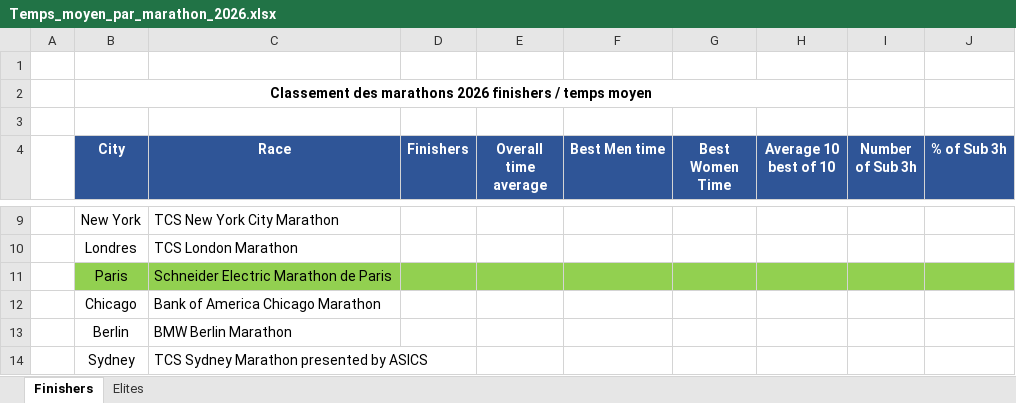
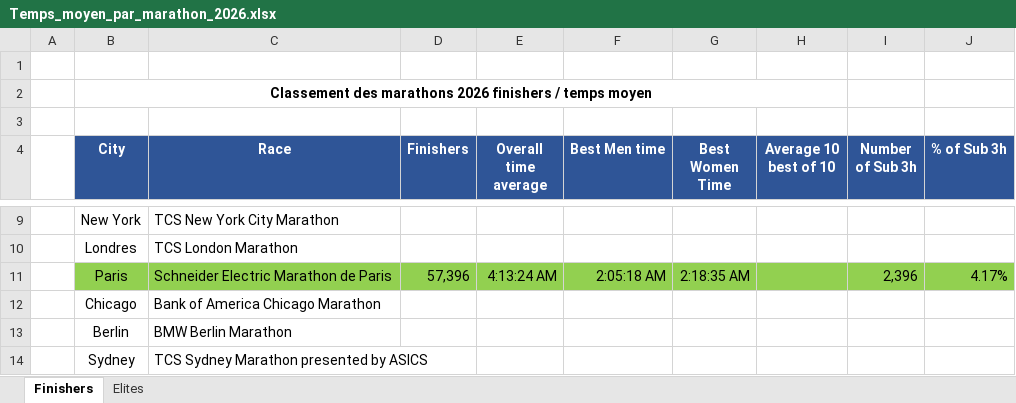
Before and after one commit to mathbrn/datapace-dashboard, an Excel workbook: Temps_moyen_par_marathon_2026.xlsx, sheet Finishers, drawn as a sheet; only a part is shown, gaps mark what is left out; values as stored, in another font and other column widths than the file's, no borders; the diff names each change by its address in the sheet, - before the commit and + after, or states it on an @@ line.

```diff
--- a/Temps_moyen_par_marathon_2026.xlsx (sheet Finishers)
+++ b/Temps_moyen_par_marathon_2026.xlsx (sheet Finishers)
-D11 (Finishers): (empty)
+D11 (Finishers): 57,396
-E11 (Overall time average): (empty)
+E11 (Overall time average): 4:13:24 AM
-F11 (Best Men time): (empty)
+F11 (Best Men time): 2:05:18 AM
-G11 (Best Women Time): (empty)
+G11 (Best Women Time): 2:18:35 AM
-I11 (Number of Sub 3h): (empty)
+I11 (Number of Sub 3h): 2,396
-J11 (% of Sub 3h): (empty)
+J11 (% of Sub 3h): 4.17%
```
Also changed, not shown: 1 other file.
